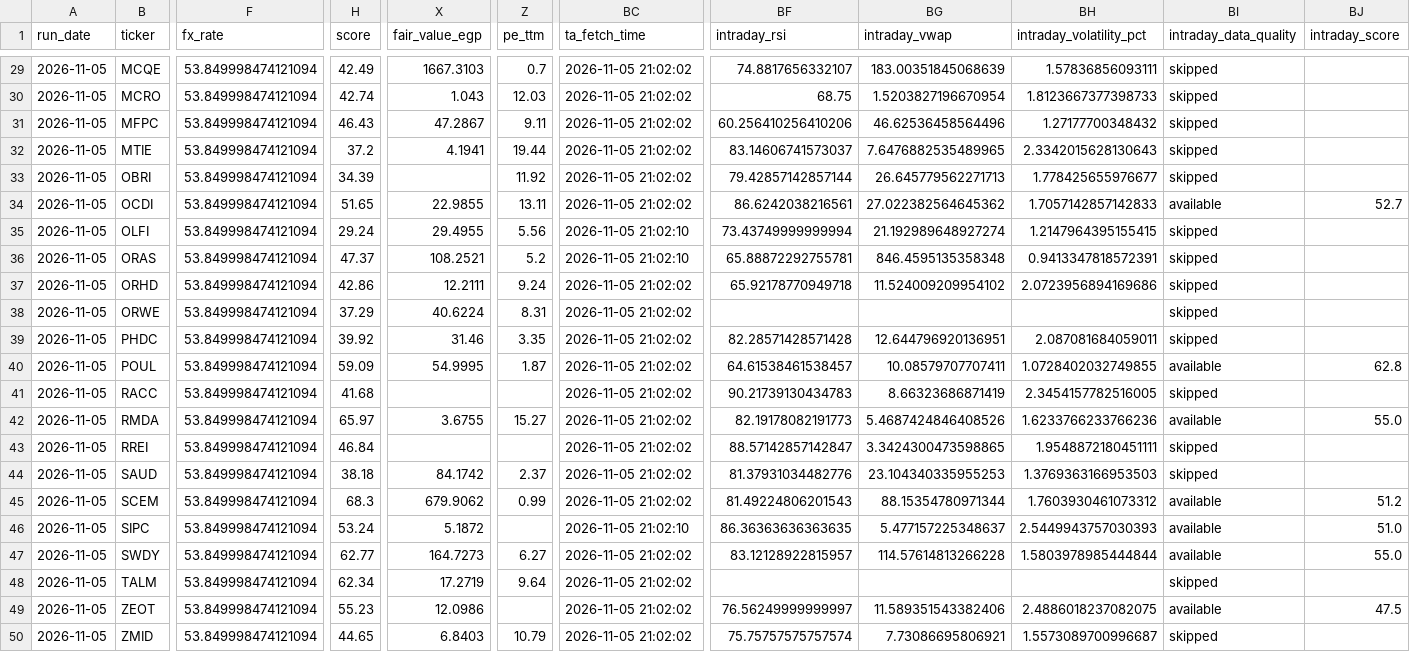
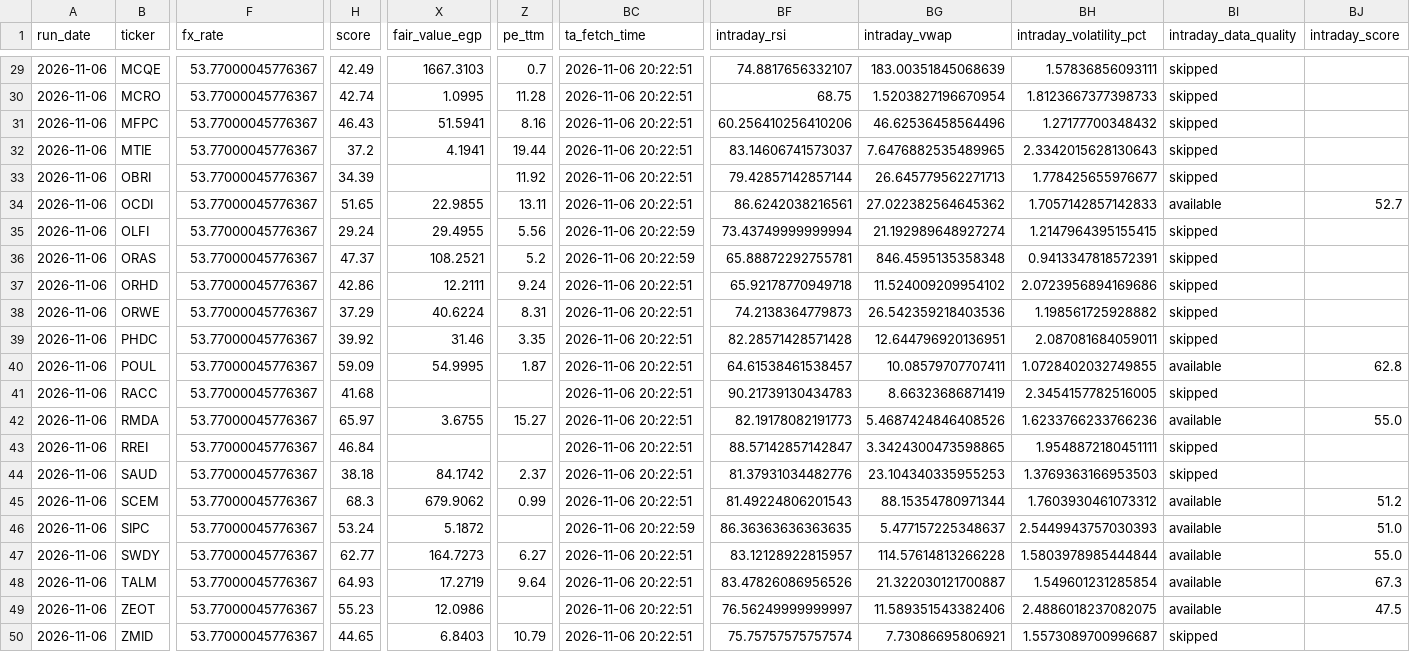
Before and after one commit to ARa2of/Egx-Signals, a CSV file: output/latest_signals.csv, drawn as a sheet; only a part is shown, gaps mark what is left out; the diff covers the shown part only; the diff names each change by its address in the sheet, - before the commit and + after, or states it on an @@ line.

```diff
--- a/output/latest_signals.csv
+++ b/output/latest_signals.csv
-A29:A50 (run_date): 2026-11-05
+A29:A50 (run_date): 2026-11-06
-F29:F50 (fx_rate): 53.849998474121094
+F29:F50 (fx_rate): 53.77000045776367
-BC29:BC34 (ta_fetch_time): 2026-11-05 21:02:02
+BC29:BC34 (ta_fetch_time): 2026-11-06 20:22:51
-X30 (fair_value_egp): 1.043
+X30 (fair_value_egp): 1.0995
-Z30 (pe_ttm): 12.03
+Z30 (pe_ttm): 11.28
-X31 (fair_value_egp): 47.2867
+X31 (fair_value_egp): 51.5941
-Z31 (pe_ttm): 9.11
+Z31 (pe_ttm): 8.16
-BC35:BC36 (ta_fetch_time): 2026-11-05 21:02:10
+BC35:BC36 (ta_fetch_time): 2026-11-06 20:22:59
-BC37:BC45 (ta_fetch_time): 2026-11-05 21:02:02
+BC37:BC45 (ta_fetch_time): 2026-11-06 20:22:51
-BF38 (intraday_rsi): (empty)
+BF38 (intraday_rsi): 74.2138364779873
-BG38 (intraday_vwap): (empty)
+BG38 (intraday_vwap): 26.542359218403536
-BH38 (intraday_volatility_pct): (empty)
+BH38 (intraday_volatility_pct): 1.198561725928882
-BC46 (ta_fetch_time): 2026-11-05 21:02:10
+BC46 (ta_fetch_time): 2026-11-06 20:22:59
-BC47:BC50 (ta_fetch_time): 2026-11-05 21:02:02
+BC47:BC50 (ta_fetch_time): 2026-11-06 20:22:51
-H48 (score): 62.34
+H48 (score): 64.93
-BF48 (intraday_rsi): (empty)
+BF48 (intraday_rsi): 83.47826086956526
-BG48 (intraday_vwap): (empty)
+BG48 (intraday_vwap): 21.322030121700887
-BH48 (intraday_volatility_pct): (empty)
+BH48 (intraday_volatility_pct): 1.549601231285854
-BI48 (intraday_data_quality): skipped
+BI48 (intraday_data_quality): available
-BJ48 (intraday_score): (empty)
+BJ48 (intraday_score): 67.3
```
Also changed, not shown: 93 edited cells elsewhere in this file, 4 other files.
